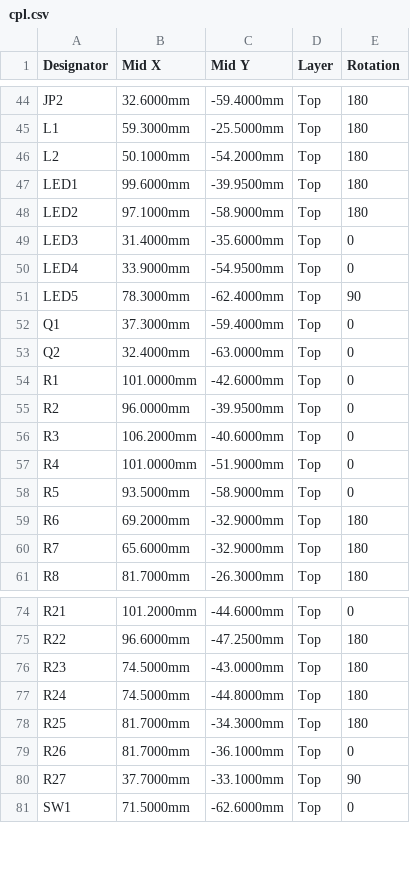
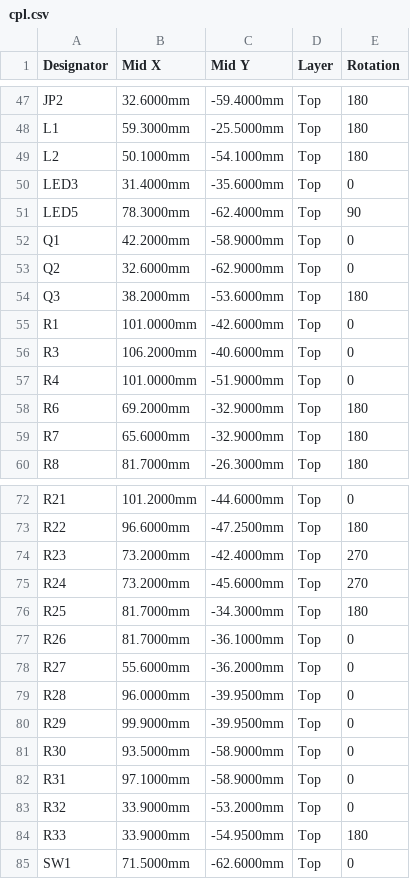
Before and after one commit to danything/outboard, a CSV file: fab/cpl.csv, drawn as a sheet; only a part is shown, gaps mark what is left out; the diff covers the shown part only.

```diff
--- a/fab/cpl.csv
+++ b/fab/cpl.csv
@@ -45,15 +48,11 @@ JP2,32.6000mm,-59.4000mm,Top,180
 L1,59.3000mm,-25.5000mm,Top,180
-L2,50.1000mm,-54.2000mm,Top,180
-LED1,99.6000mm,-39.9500mm,Top,180
-LED2,97.1000mm,-58.9000mm,Top,180
+L2,50.1000mm,-54.1000mm,Top,180
 LED3,31.4000mm,-35.6000mm,Top,0
-LED4,33.9000mm,-54.9500mm,Top,0
 LED5,78.3000mm,-62.4000mm,Top,90
-Q1,37.3000mm,-59.4000mm,Top,0
-Q2,32.4000mm,-63.0000mm,Top,0
+Q1,42.2000mm,-58.9000mm,Top,0
+Q2,32.6000mm,-62.9000mm,Top,0
+Q3,38.2000mm,-53.6000mm,Top,180
 R1,101.0000mm,-42.6000mm,Top,0
-R2,96.0000mm,-39.9500mm,Top,0
 R3,106.2000mm,-40.6000mm,Top,0
 R4,101.0000mm,-51.9000mm,Top,0
-R5,93.5000mm,-58.9000mm,Top,0
 R6,69.2000mm,-32.9000mm,Top,180
@@ -75,7 +73,13 @@ R21,101.2000mm,-44.6000mm,Top,0
 R22,96.6000mm,-47.2500mm,Top,180
-R23,74.5000mm,-43.0000mm,Top,180
-R24,74.5000mm,-44.8000mm,Top,180
+R23,73.2000mm,-42.4000mm,Top,270
+R24,73.2000mm,-45.6000mm,Top,270
 R25,81.7000mm,-34.3000mm,Top,180
 R26,81.7000mm,-36.1000mm,Top,0
-R27,37.7000mm,-33.1000mm,Top,90
+R27,55.6000mm,-36.2000mm,Top,0
+R28,96.0000mm,-39.9500mm,Top,0
+R29,99.9000mm,-39.9500mm,Top,0
+R30,93.5000mm,-58.9000mm,Top,0
+R31,97.1000mm,-58.9000mm,Top,0
+R32,33.9000mm,-53.2000mm,Top,0
+R33,33.9000mm,-54.9500mm,Top,180
 SW1,71.5000mm,-62.6000mm,Top,0
```
Also changed, not shown: 4 added rows, 2 removed rows and 31 edited cells elsewhere in this file, fab/bom.csv, 49 other files.
